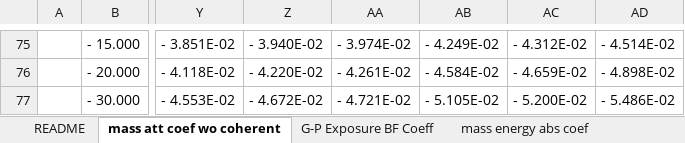
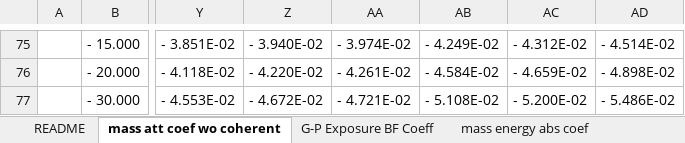
Before and after one commit to AlanFord/ZapMeNot, an Excel workbook: dataConversion/ANS6-4-3 compendium.xlsm, sheet mass att coef wo coherent, drawn as a sheet; only a part is shown, gaps mark what is left out; values as stored, in another font and other column widths than the file's, no borders; the diff covers the shown part only; the diff names each change by its address in the sheet, - before the commit and + after, or states it on an @@ line.

```diff
--- a/dataConversion/ANS6-4-3 compendium.xlsm (sheet mass att coef wo coherent)
+++ b/dataConversion/ANS6-4-3 compendium.xlsm (sheet mass att coef wo coherent)
-AB77: - 5.105E-02
+AB77: - 5.108E-02
```
Also changed, not shown: 7 edited cells elsewhere in this sheet.
